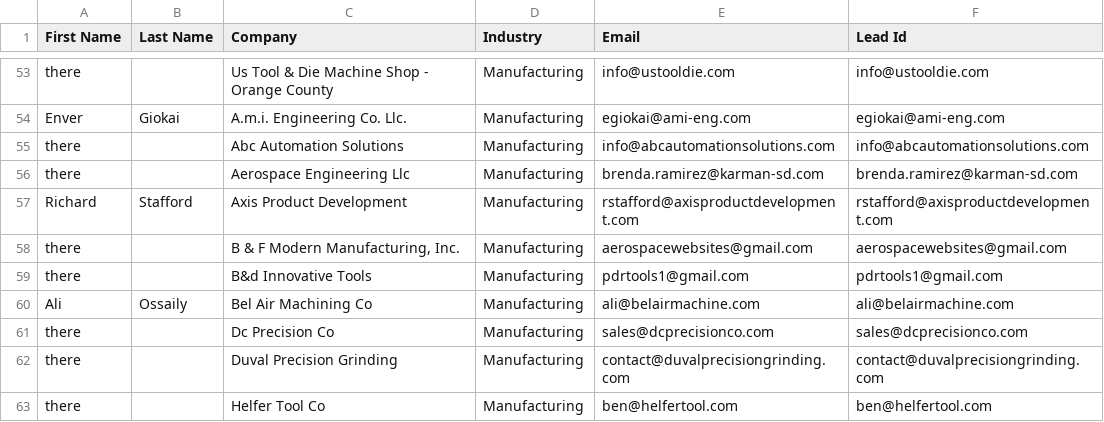
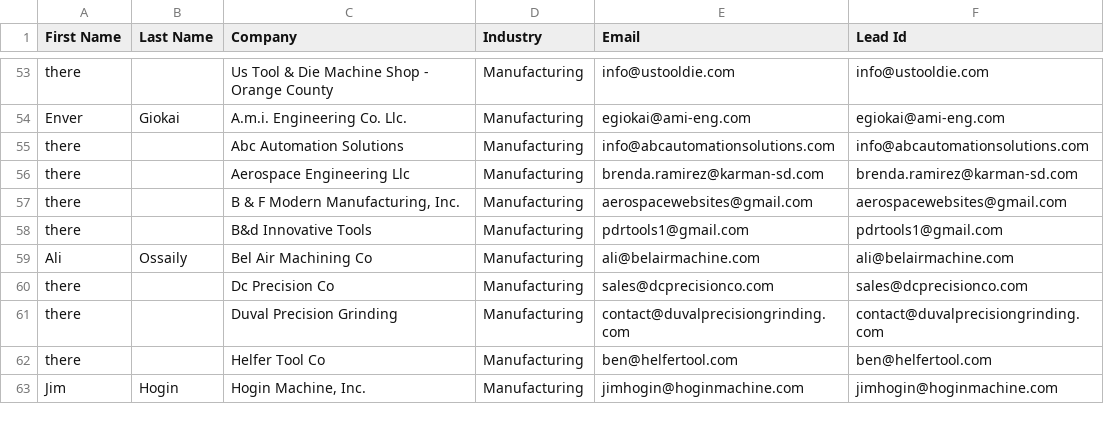
Before and after one commit to gax8627/nearshore-navigator, a CSV file: segmented_leads/archive/manufacturing_new_batch.csv, drawn as a sheet; only a part is shown, gaps mark what is left out; the shorter side is filled out with more unchanged rows; the diff names each change by its address in the sheet, - before the commit and + after, or states it on an @@ line.

```diff
--- a/segmented_leads/archive/manufacturing_new_batch.csv
+++ b/segmented_leads/archive/manufacturing_new_batch.csv
-row 57: Richard | Stafford | Axis Product Development | Manufacturing | rstafford@axisproductdevelopment.com | rstafford@axisproductdevelopment.com
```
Also changed, not shown: segmented_leads/Leads_1704196965216_Sheet1.csv, segmented_leads/Leads_1704197041328_Sheet1.csv, 8 other files.
